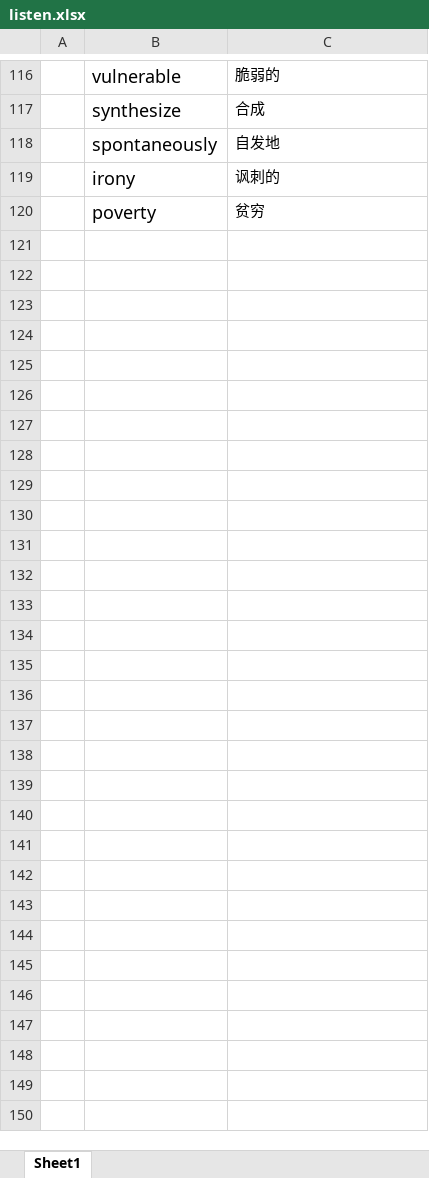
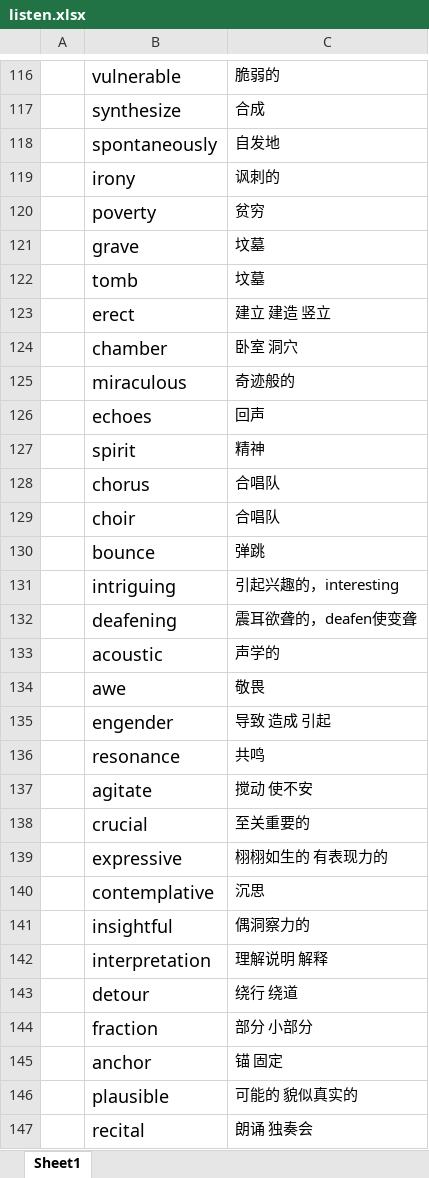
Before and after one commit to mytEcust/toefllevellist, an Excel workbook: listen.xlsx, sheet Sheet1, drawn as a sheet; only a part is shown, gaps mark what is left out; values as stored, in another font and other column widths than the file's, no borders; the diff names each change by its address in the sheet, - before the commit and + after, or states it on an @@ line.

```diff
--- a/listen.xlsx (sheet Sheet1)
+++ b/listen.xlsx (sheet Sheet1)
+row 121:  | grave | 坟墓
+row 122:  | tomb | 坟墓
+row 123:  | erect | 建立 建造 竖立
+row 124:  | chamber | 卧室 洞穴
+row 125:  | miraculous | 奇迹般的
+row 126:  | echoes | 回声
+row 127:  | spirit | 精神
+row 128:  | chorus | 合唱队
+row 129:  | choir | 合唱队
+row 130:  | bounce | 弹跳
+row 131:  | intriguing | 引起兴趣的，interesting
+row 132:  | deafening | 震耳欲聋的，deafen使变聋
+row 133:  | acoustic | 声学的
+row 134:  | awe | 敬畏
+row 135:  | engender | 导致 造成 引起
+row 136:  | resonance | 共鸣
+row 137:  | agitate | 搅动 使不安
+row 138:  | crucial | 至关重要的
+row 139:  | expressive | 栩栩如生的 有表现力的
+row 140:  | contemplative | 沉思
+row 141:  | insightful | 偶洞察力的
+row 142:  | interpretation | 理解说明 解释
+row 143:  | detour | 绕行 绕道
+row 144:  | fraction | 部分 小部分
+row 145:  | anchor | 锚 固定
+row 146:  | plausible | 可能的 貌似真实的
+row 147:  | recital | 朗诵 独奏会
```
Also changed, not shown: Level 3.xlsx, tpo.xlsx, 1 other file.
